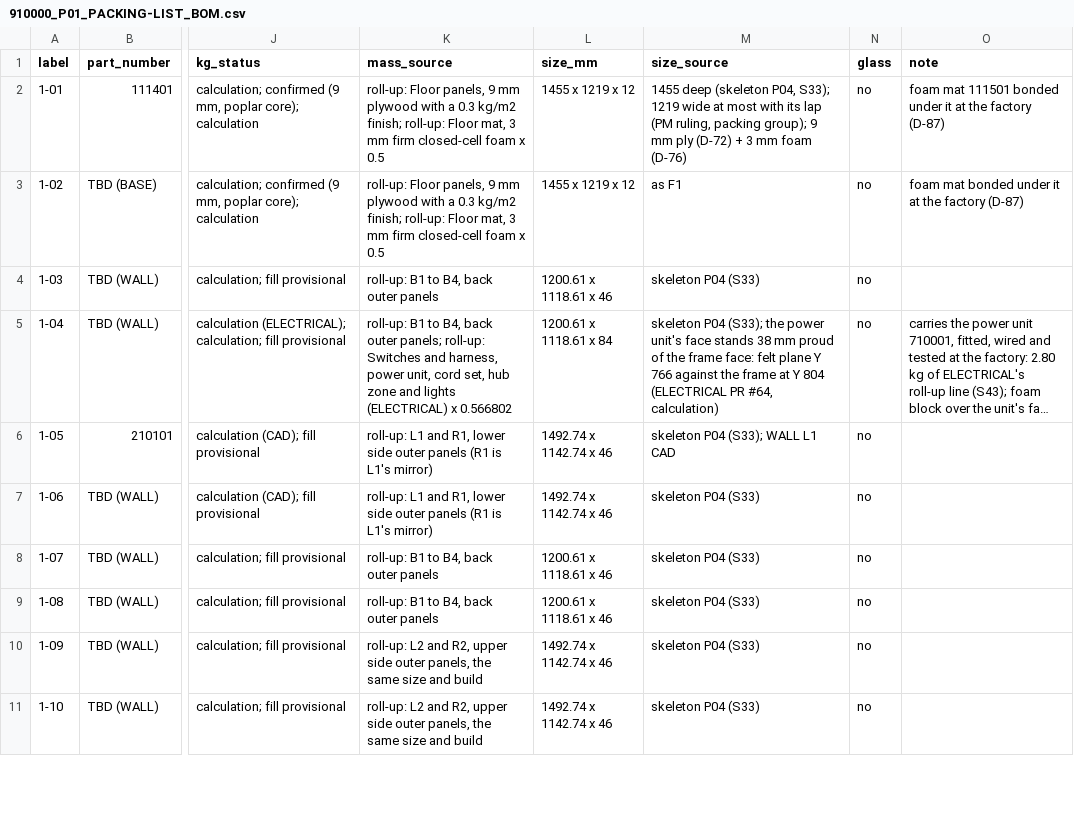
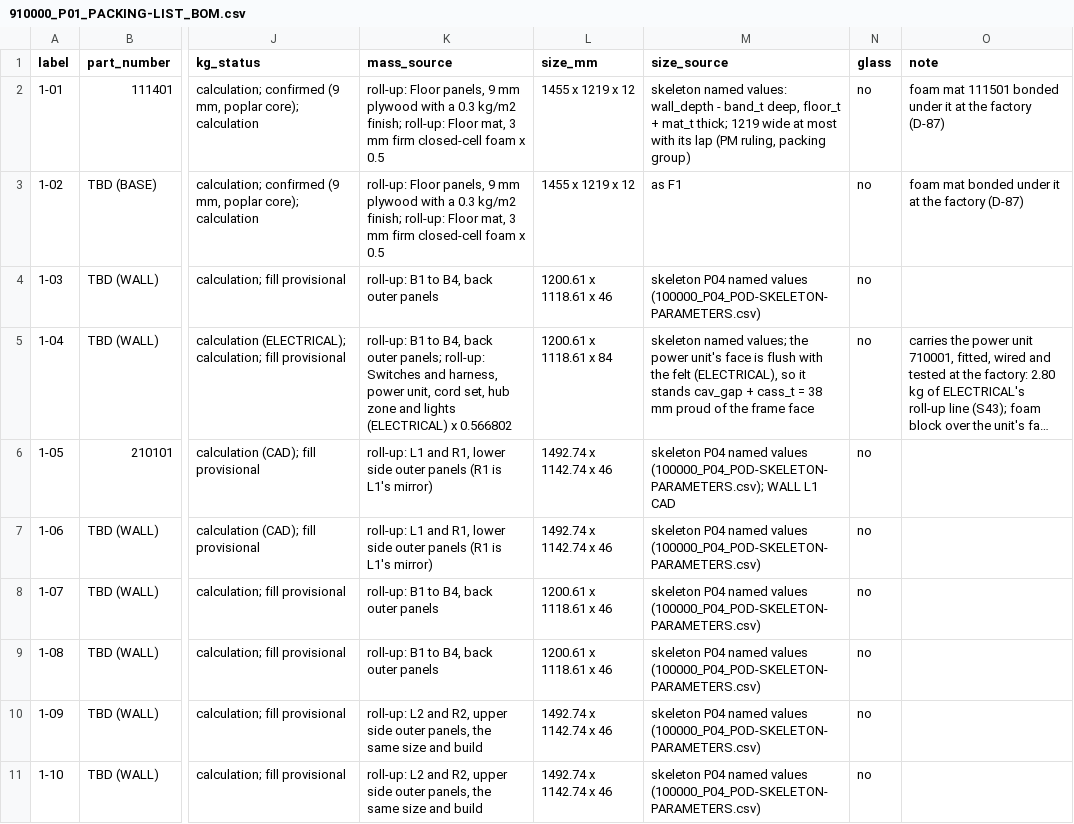
Before and after one commit to autonomous-ai/spaceship, a CSV file: v2/07-Packaging/910000_P01_PACKING-LIST_BOM.csv, drawn as a sheet; only a part is shown, gaps mark what is left out; long unchanged cells end in …; the diff covers the shown part only; the diff names each change by its address in the sheet, - before the commit and + after, or states it on an @@ line.

```diff
--- a/v2/07-Packaging/910000_P01_PACKING-LIST_BOM.csv
+++ b/v2/07-Packaging/910000_P01_PACKING-LIST_BOM.csv
-M2 (size_source): 1455 deep (skeleton P04, S33); 1219 wide at most with its lap (PM ruling, packing group); 9 mm ply (D-72) + 3 mm foam (D-76)
+M2 (size_source): skeleton named values: wall_depth - band_t deep, floor_t + mat_t thick; 1219 wide at most with its lap (PM ruling, packing group)
-M4 (size_source): skeleton P04 (S33)
+M4 (size_source): skeleton P04 named values (100000_P04_POD-SKELETON-PARAMETERS.csv)
-M5 (size_source): skeleton P04 (S33); the power unit's face stands 38 mm proud of the frame face: felt plane Y 766 against the frame at Y 804 (ELECTRICAL PR #64, calculation)
+M5 (size_source): skeleton named values; the power unit's face is flush with the felt (ELECTRICAL), so it stands cav_gap + cass_t = 38 mm proud of the frame face
-M6 (size_source): skeleton P04 (S33); WALL L1…
+M6 (size_source): skeleton P04 named values (100000_P04_POD-SKELETON-PARAMETERS.csv); WALL L1…
-M7:M11 (size_source): skeleton P04 (S33)
+M7:M11 (size_source): skeleton P04 named values (100000_P04_POD-SKELETON-PARAMETERS.csv)
```
Also changed, not shown: 11 edited cells elsewhere in this file, 4 other files.
